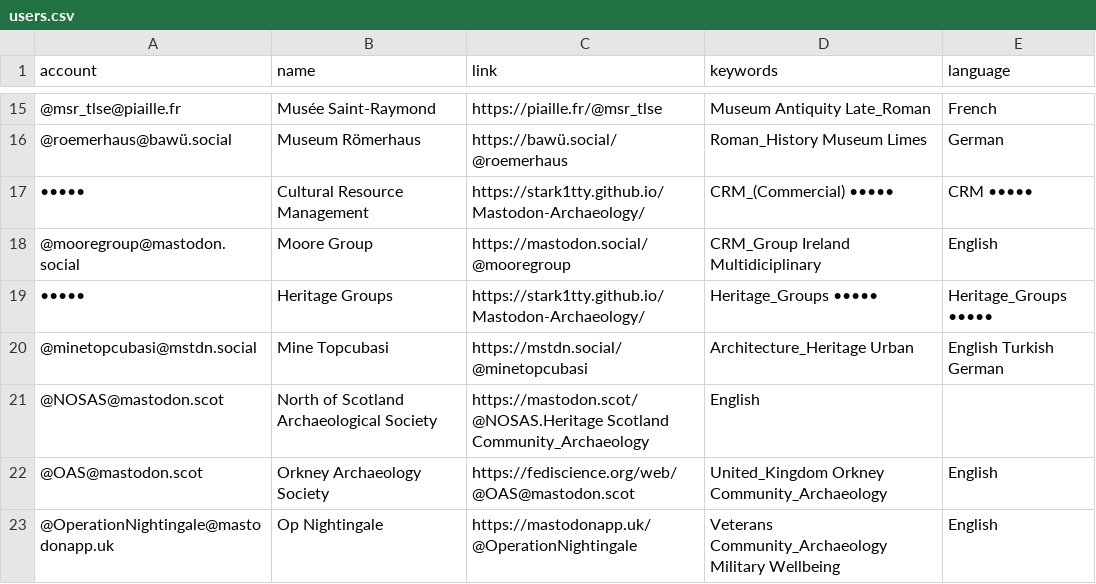
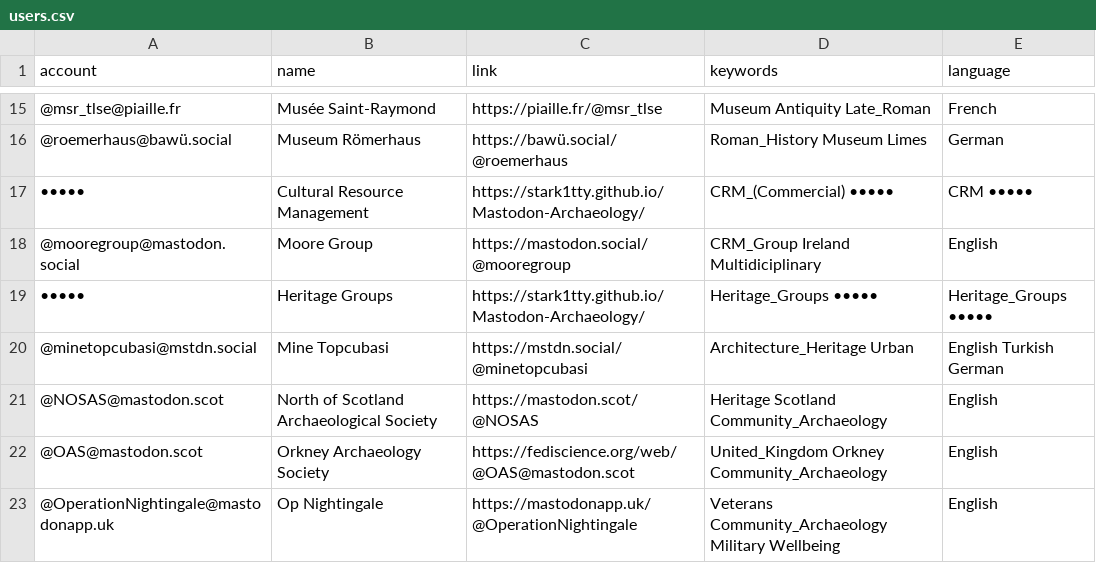
Before and after one commit to steko/Mastodon-Archaeology, a CSV file: resources/users.csv, drawn as a sheet; only a part is shown, gaps mark what is left out.

Commit message:
Update users.csv
typo

```diff
--- a/resources/users.csv
+++ b/resources/users.csv
@@ -20,3 +20,3 @@ account,name,link,keywords,language
 @minetopcubasi@mstdn.social,Mine Topcubasi,https://mstdn.social/@minetopcubasi,Architecture_Heritage Urban,English Turkish German
-@NOSAS@mastodon.scot,North of Scotland Archaeological Society,https://mastodon.scot/@NOSAS.Heritage Scotland Community_Archaeology,English
+@NOSAS@mastodon.scot,North of Scotland Archaeological Society,https://mastodon.scot/@NOSAS,Heritage Scotland Community_Archaeology,English
 @OAS@mastodon.scot,Orkney Archaeology Society,https://fediscience.org/web/@OAS@mastodon.scot,United_Kingdom Orkney Community_Archaeology,English
```
